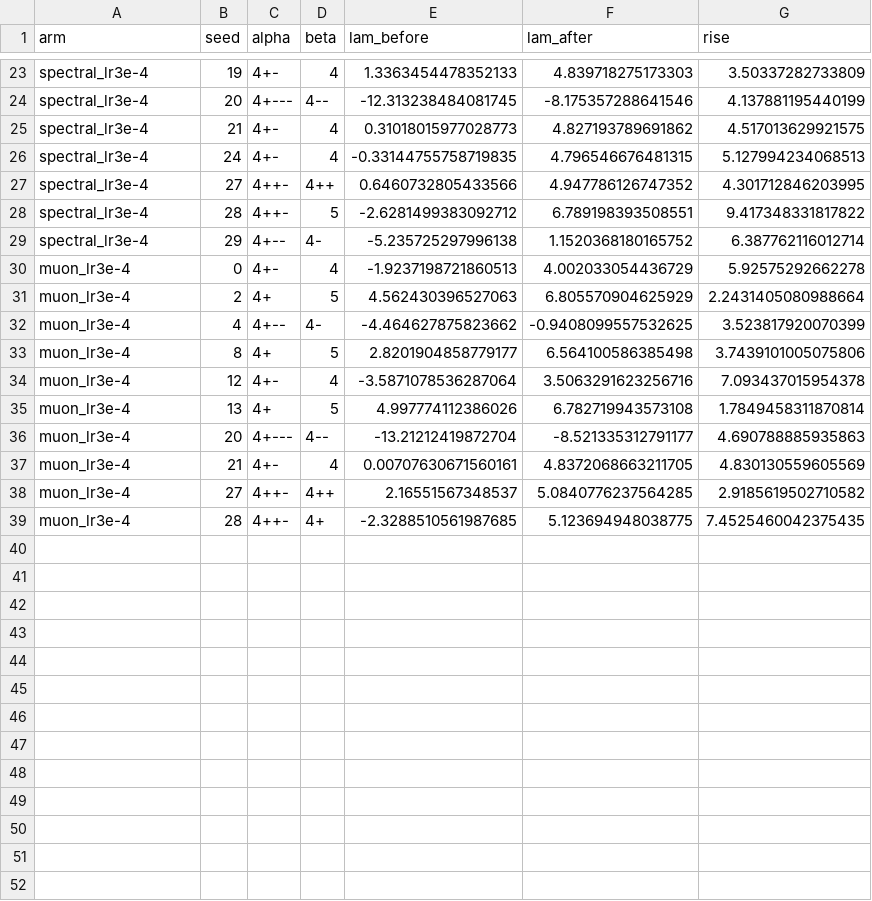
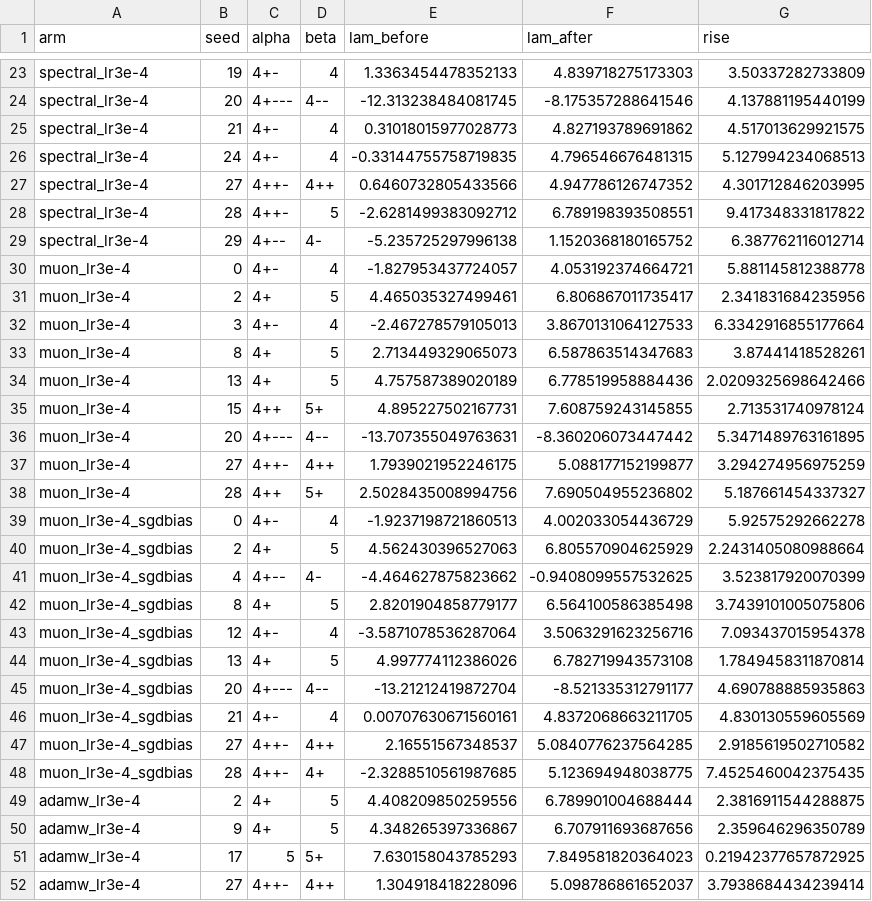
Before and after one commit to simonbernier/muon-llc, a CSV file: results/tms/trajectory_llc_jumps.csv, drawn as a sheet; only a part is shown, gaps mark what is left out.

```diff
--- a/results/tms/trajectory_llc_jumps.csv
+++ b/results/tms/trajectory_llc_jumps.csv
@@ -29,11 +29,24 @@ spectral_lr3e-4,28,4++-,5,-2.6281499383092712,6.789198393508551,9.41734833181782
 spectral_lr3e-4,29,4+--,4-,-5.235725297996138,1.1520368180165752,6.387762116012714
-muon_lr3e-4,0,4+-,4,-1.9237198721860513,4.002033054436729,5.92575292662278
-muon_lr3e-4,2,4+,5,4.562430396527063,6.805570904625929,2.2431405080988664
-muon_lr3e-4,4,4+--,4-,-4.464627875823662,-0.9408099557532625,3.523817920070399
-muon_lr3e-4,8,4+,5,2.8201904858779177,6.564100586385498,3.7439101005075806
-muon_lr3e-4,12,4+-,4,-3.5871078536287064,3.5063291623256716,7.093437015954378
-muon_lr3e-4,13,4+,5,4.997774112386026,6.782719943573108,1.7849458311870814
-muon_lr3e-4,20,4+---,4--,-13.21212419872704,-8.521335312791177,4.690788885935863
-muon_lr3e-4,21,4+-,4,0.00707630671560161,4.8372068663211705,4.830130559605569
-muon_lr3e-4,27,4++-,4++,2.16551567348537,5.0840776237564285,2.9185619502710582
-muon_lr3e-4,28,4++-,4+,-2.3288510561987685,5.123694948038775,7.4525460042375435
+muon_lr3e-4,0,4+-,4,-1.827953437724057,4.053192374664721,5.881145812388778
+muon_lr3e-4,2,4+,5,4.465035327499461,6.806867011735417,2.341831684235956
+muon_lr3e-4,3,4+-,4,-2.467278579105013,3.8670131064127533,6.3342916855177664
+muon_lr3e-4,8,4+,5,2.713449329065073,6.587863514347683,3.87441418528261
+muon_lr3e-4,13,4+,5,4.757587389020189,6.778519958884436,2.0209325698642466
+muon_lr3e-4,15,4++,5+,4.895227502167731,7.608759243145855,2.713531740978124
+muon_lr3e-4,20,4+---,4--,-13.707355049763631,-8.360206073447442,5.3471489763161895
+muon_lr3e-4,27,4++-,4++,1.7939021952246175,5.088177152199877,3.294274956975259
+muon_lr3e-4,28,4++,5+,2.5028435008994756,7.690504955236802,5.187661454337327
+muon_lr3e-4_sgdbias,0,4+-,4,-1.9237198721860513,4.002033054436729,5.92575292662278
+muon_lr3e-4_sgdbias,2,4+,5,4.562430396527063,6.805570904625929,2.2431405080988664
+muon_lr3e-4_sgdbias,4,4+--,4-,-4.464627875823662,-0.9408099557532625,3.523817920070399
+muon_lr3e-4_sgdbias,8,4+,5,2.8201904858779177,6.564100586385498,3.7439101005075806
+muon_lr3e-4_sgdbias,12,4+-,4,-3.5871078536287064,3.5063291623256716,7.093437015954378
+muon_lr3e-4_sgdbias,13,4+,5,4.997774112386026,6.782719943573108,1.7849458311870814
+muon_lr3e-4_sgdbias,20,4+---,4--,-13.21212419872704,-8.521335312791177,4.690788885935863
+muon_lr3e-4_sgdbias,21,4+-,4,0.00707630671560161,4.8372068663211705,4.830130559605569
+muon_lr3e-4_sgdbias,27,4++-,4++,2.16551567348537,5.0840776237564285,2.9185619502710582
+muon_lr3e-4_sgdbias,28,4++-,4+,-2.3288510561987685,5.123694948038775,7.4525460042375435
+adamw_lr3e-4,2,4+,5,4.408209850259556,6.789901004688444,2.3816911544288875
+adamw_lr3e-4,9,4+,5,4.348265397336867,6.707911693687656,2.359646296350789
+adamw_lr3e-4,17,5,5+,7.630158043785293,7.849581820364023,0.21942377657872925
+adamw_lr3e-4,27,4++-,4++,1.304918418228096,5.098786861652037,3.7938684434239414
```
Also changed, not shown: results/tms/arms_summary.csv, results/tms/posterior_init_arms_summary.csv, 18 other files.
